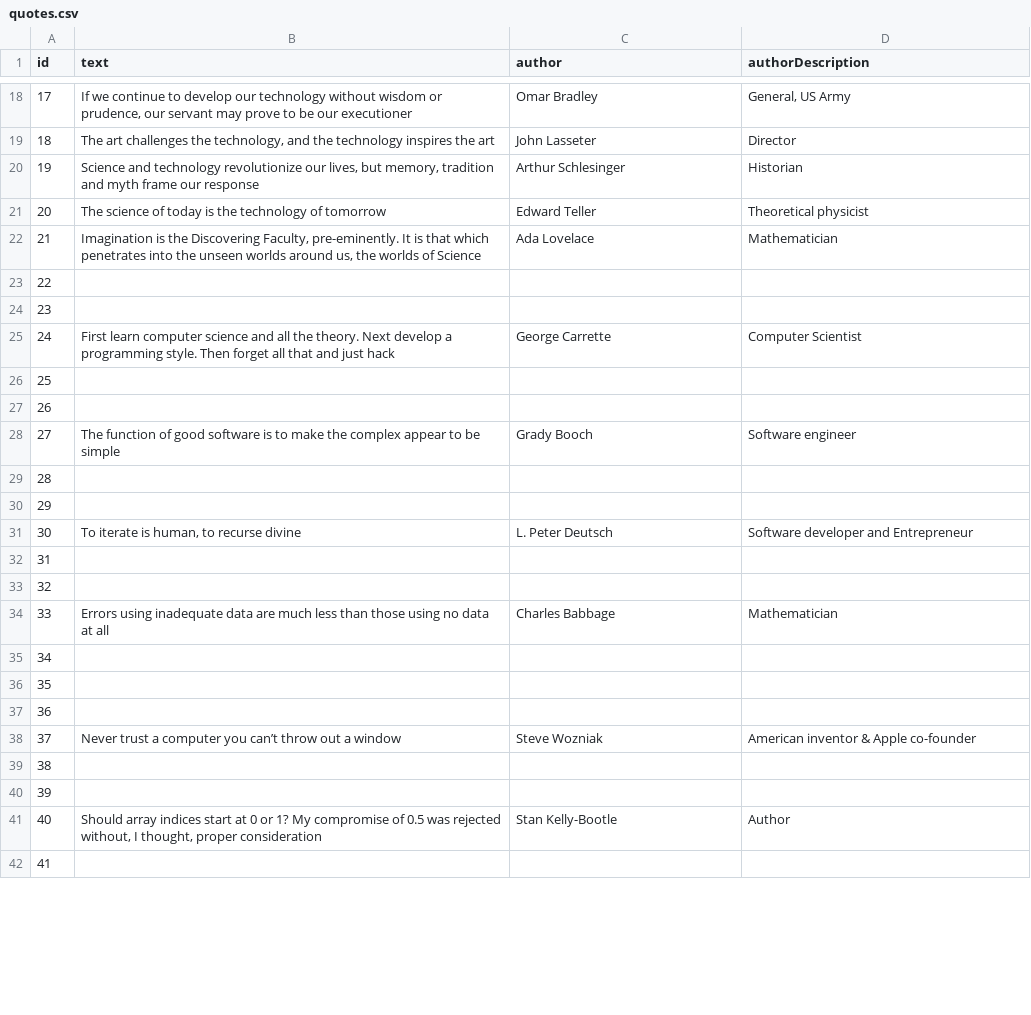
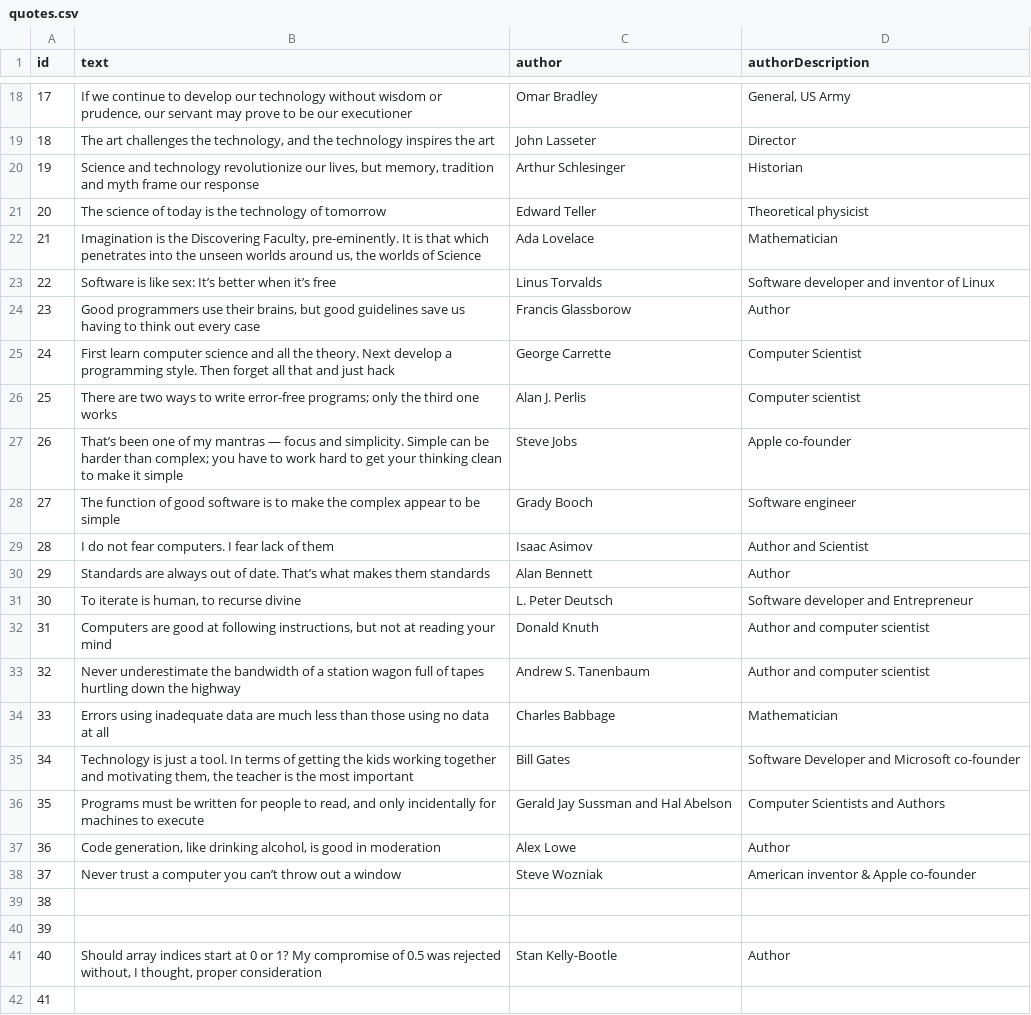
Before and after one commit to FullStackBulletin/tech-quote-of-the-week, a CSV file: quotes.csv, drawn as a sheet; only a part is shown, gaps mark what is left out; the diff covers the shown part only.

Commit message:
Update quotes.csv

```diff
--- a/quotes.csv
+++ b/quotes.csv
@@ -22,17 +22,17 @@ id,text,author,authorDescription
 21,"Imagination is the Discovering Faculty, pre-eminently. It is that which penetrates into the unseen worlds around us, the worlds of Science","Ada Lovelace","Mathematician"
-22,"","",""
-23,"","",""
+22,"Software is like sex: It’s better when it’s free","Linus Torvalds","Software developer and inventor of Linux"
+23,"Good programmers use their brains, but good guidelines save us having to think out every case","Francis Glassborow","Author"
 24,"First learn computer science and all the theory.  Next develop a programming style.  Then forget all that and just hack","George Carrette","Computer Scientist"
-25,"","",""
-26,"","",""
+25,"There are two ways to write error-free programs; only the third one works","Alan J. Perlis","Computer scientist"
+26,"That’s been one of my mantras — focus and simplicity. Simple can be harder than complex; you have to work hard to get your thinking clean to make it simple","Steve Jobs","Apple co-founder"
 27,"The function of good software is to make the complex appear to be simple","Grady Booch","Software engineer"
-28,"","",""
-29,"","",""
+28,"I do not fear computers. I fear lack of them","Isaac Asimov","Author and Scientist"
+29,"Standards are always out of date.  That’s what makes them standards","Alan Bennett","Author"
 30,"To iterate is human, to recurse divine","L. Peter Deutsch","Software developer and Entrepreneur"
-31,"","",""
-32,"","",""
+31,"Computers are good at following instructions, but not at reading your mind","Donald Knuth","Author and computer scientist"
+32,"Never underestimate the bandwidth of a station wagon full of tapes hurtling down the highway","Andrew S. Tanenbaum","Author and computer scientist"
 33,"Errors using inadequate data are much less than those using no data at all","Charles Babbage","Mathematician"
-34,"","",""
-35,"","",""
-36,"","",""
+34,"Technology is just a tool. In terms of getting the kids working together and motivating them, the teacher is the most important","Bill Gates","Software Developer and Microsoft co-founder"
+35,"Programs must be written for people to read, and only incidentally for machines to execute","Gerald Jay Sussman and Hal Abelson","Computer Scientists and Authors"
+36,"Code generation, like drinking alcohol, is good in moderation","Alex Lowe","Author"
 37,"Never trust a computer you can’t throw out a window","Steve Wozniak","American inventor & Apple co-founder"
```
Also changed, not shown: 6 edited cells elsewhere in this file.
